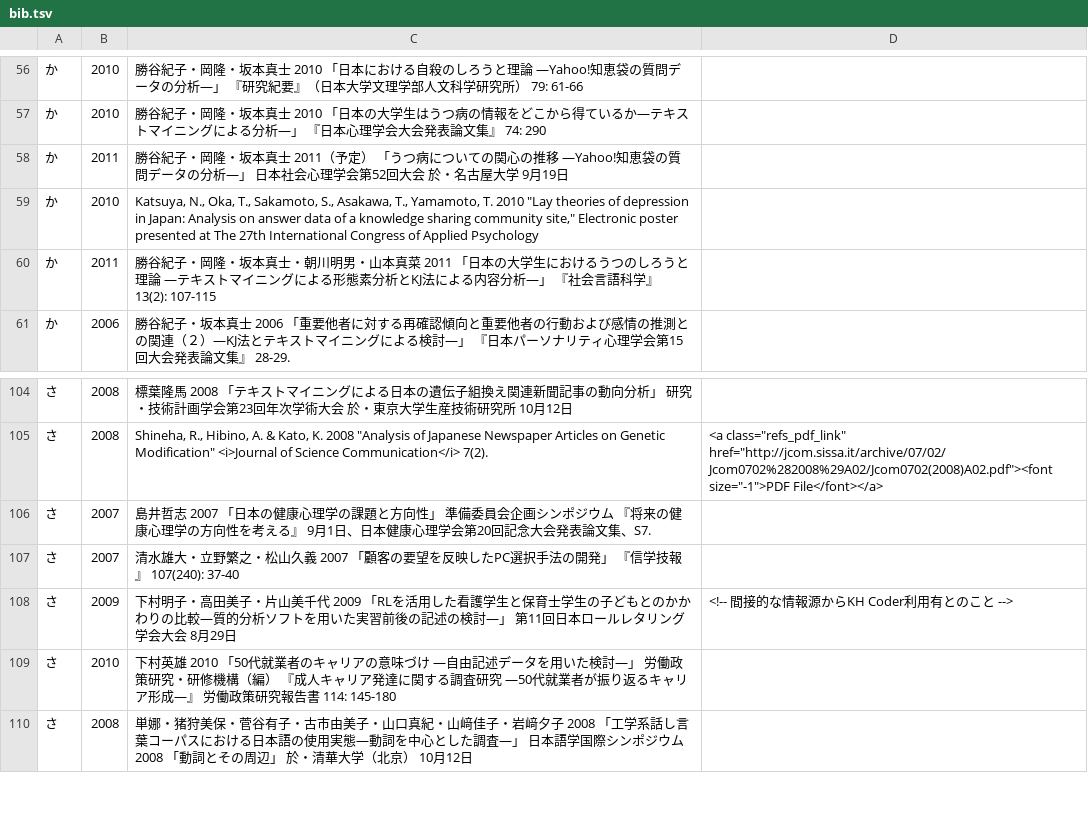
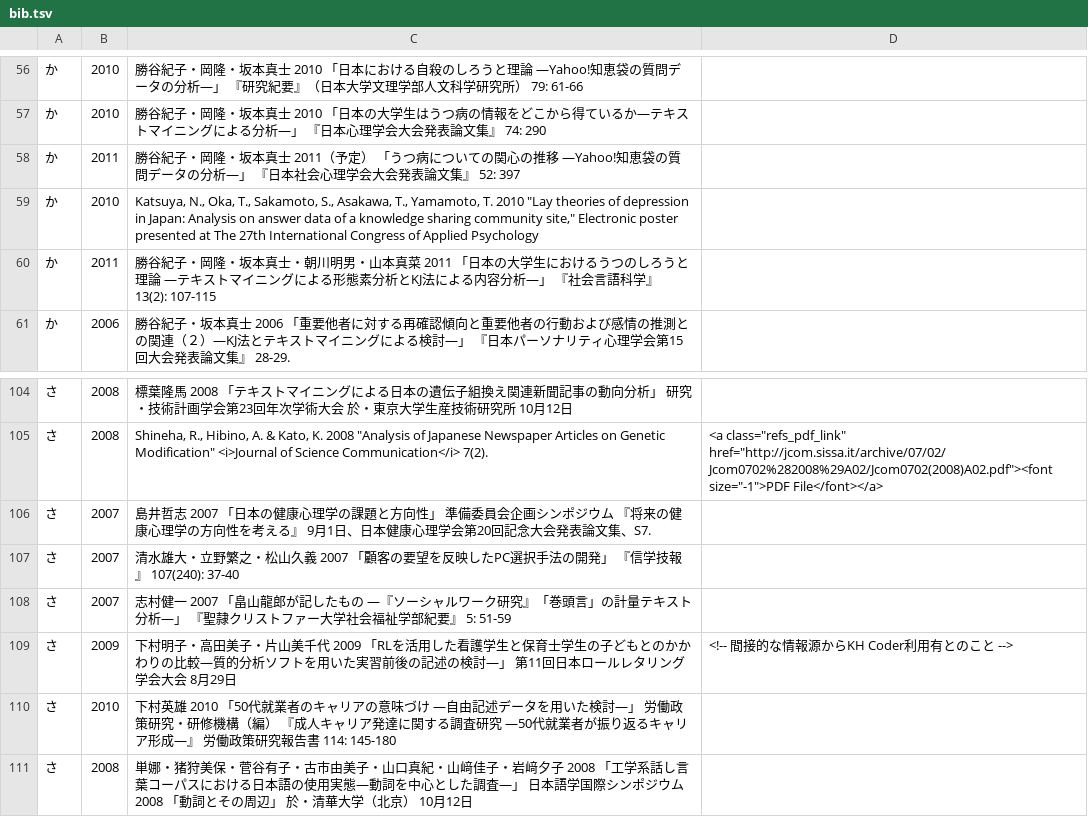
Before and after one commit to ko-ichi-h/khcoder, a TSV file: core/memo/bib.tsv, drawn as a sheet; only a part is shown, gaps mark what is left out.

```diff
--- a/core/memo/bib.tsv
+++ b/core/memo/bib.tsv
@@ -57,3 +57,3 @@
 か	2010	勝谷紀子・岡隆・坂本真士 2010 「日本の大学生はうつ病の情報をどこから得ているか―テキストマイニングによる分析―」 『日本心理学会大会発表論文集』 74: 290	
-か	2011	勝谷紀子・岡隆・坂本真士 2011（予定） 「うつ病についての関心の推移 ―Yahoo!知恵袋の質問データの分析―」 日本社会心理学会第52回大会 於・名古屋大学 9月19日	
+か	2011	勝谷紀子・岡隆・坂本真士 2011（予定） 「うつ病についての関心の推移 ―Yahoo!知恵袋の質問データの分析―」 『日本社会心理学会大会発表論文集』 52: 397	
 か	2010	Katsuya, N., Oka, T., Sakamoto, S., Asakawa, T., Yamamoto, T. 2010 "Lay theories of depression in Japan: Analysis on answer data of a knowledge sharing community site," Electronic poster presented at The 27th International Congress of Applied Psychology	
@@ -107,2 +107,3 @@
 さ	2007	清水雄大・立野繁之・松山久義 2007 「顧客の要望を反映したPC選択手法の開発」 『信学技報』 107(240): 37-40	
+さ	2007	志村健一 2007 「畠山龍郎が記したもの ―『ソーシャルワーク研究』「巻頭言」の計量テキスト分析―」 『聖隷クリストファー大学社会福祉学部紀要』 5: 51-59	
 さ	2009	下村明子・高田美子・片山美千代 2009 「RLを活用した看護学生と保育士学生の子どもとのかかわりの比較―質的分析ソフトを用いた実習前後の記述の検討―」 第11回日本ロールレタリング学会大会 8月29日	<!-- 間接的な情報源からKH Coder利用有とのこと -->
```
Also changed, not shown: 1 other file.
